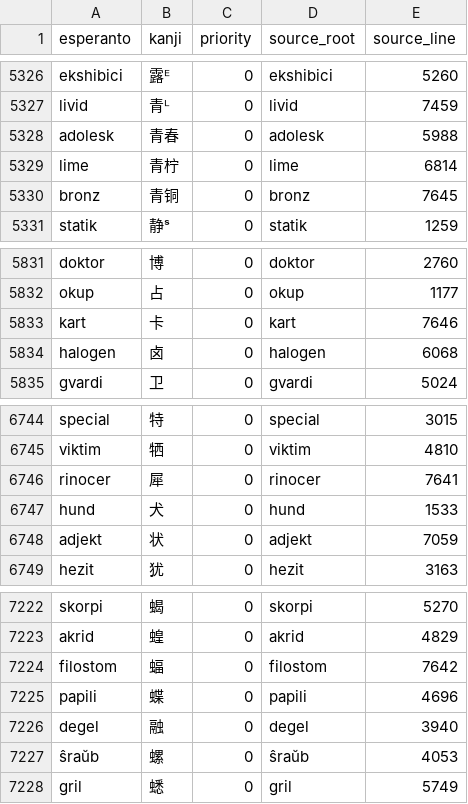
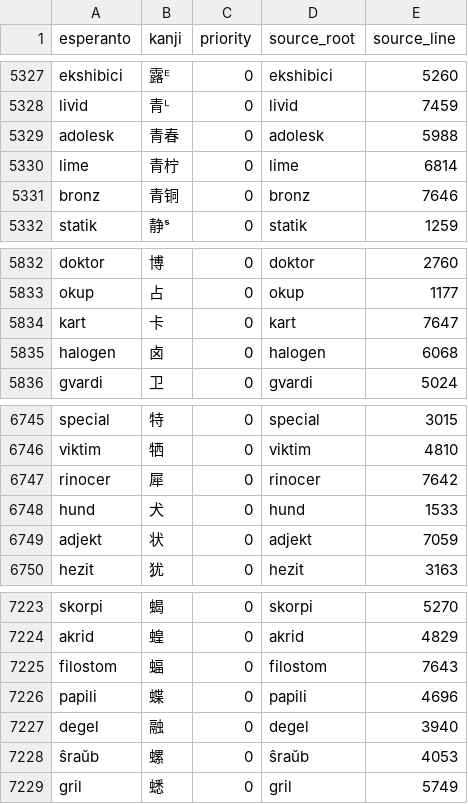
Before and after one commit to Takatakatake/kanjized-esperanto-reverter, a CSV file: data/pejvo_piv_20260620_reverter.csv, drawn as a sheet; only a part is shown, gaps mark what is left out; the diff covers the shown part only.

```diff
--- a/data/pejvo_piv_20260620_reverter.csv
+++ b/data/pejvo_piv_20260620_reverter.csv
@@ -5329,3 +5330,3 @@ adolesk,青春,0,adolesk,5988
 lime,青柠,0,lime,6814
-bronz,青铜,0,bronz,7645
+bronz,青铜,0,bronz,7646
 statik,静ˢ,0,statik,1259
@@ -5832,3 +5833,3 @@ doktor,博,0,doktor,2760
 okup,占,0,okup,1177
-kart,卡,0,kart,7646
+kart,卡,0,kart,7647
 halogen,卤,0,halogen,6068
@@ -6745,3 +6746,3 @@ special,特,0,special,3015
 viktim,牺,0,viktim,4810
-rinocer,犀,0,rinocer,7641
+rinocer,犀,0,rinocer,7642
 hund,犬,0,hund,1533
@@ -7223,3 +7224,3 @@ skorpi,蝎,0,skorpi,5270
 akrid,蝗,0,akrid,4829
-filostom,蝠,0,filostom,7642
+filostom,蝠,0,filostom,7643
 papili,蝶,0,papili,4696
```
Also changed, not shown: 1 added row and 9 edited cells elsewhere in this file, エスペラント語根-漢字対応表_スニペット用最小限.csv, 1 other file.
